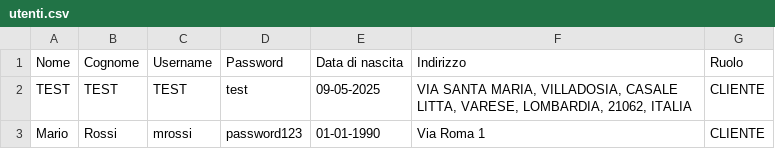
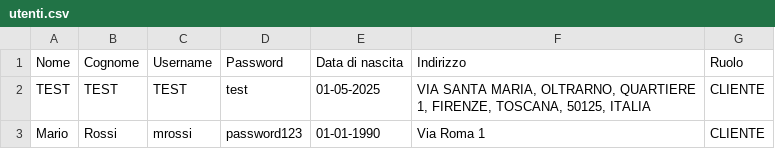
Before and after one commit to fgirlanda/The-Knife, a CSV file: fileCSV/utenti.csv, drawn as a sheet.

```diff
--- a/fileCSV/utenti.csv
+++ b/fileCSV/utenti.csv
@@ -1,3 +1,3 @@
 "Nome","Cognome","Username","Password","Data di nascita","Indirizzo","Ruolo"
-"TEST","TEST","TEST","test","09-05-2025","VIA SANTA MARIA, VILLADOSIA, CASALE LITTA, VARESE, LOMBARDIA, 21062, ITALIA","CLIENTE"
+"TEST","TEST","TEST","test","01-05-2025","VIA SANTA MARIA, OLTRARNO, QUARTIERE 1, FIRENZE, TOSCANA, 50125, ITALIA","CLIENTE"
 "Mario","Rossi","mrossi","password123","01-01-1990","Via Roma 1","CLIENTE"
```
Also changed, not shown: 2 other files.
